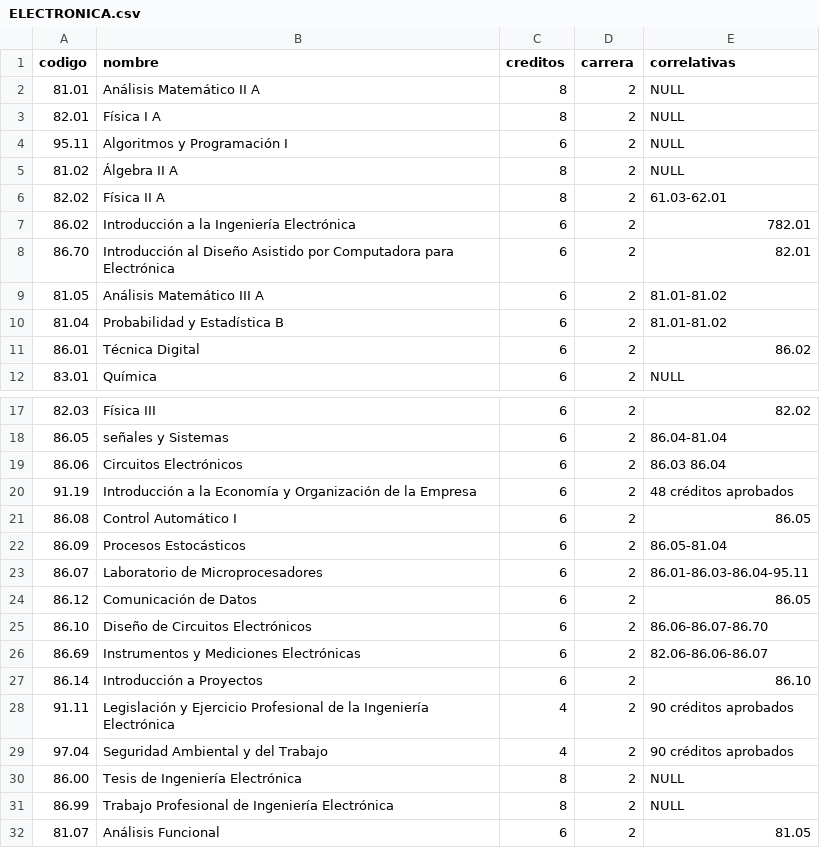
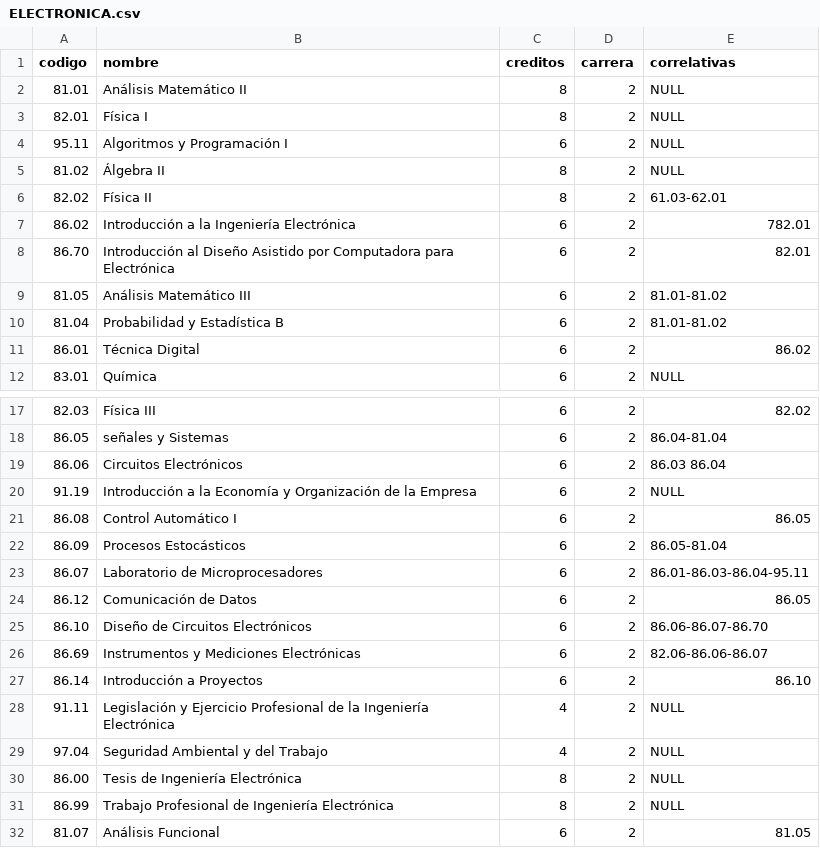
Before and after one commit to valenadels/Discord-Tasks-Bot, a CSV file: bot/src/data/ELECTRONICA.csv, drawn as a sheet; only a part is shown, gaps mark what is left out.

```diff
--- a/bot/src/data/ELECTRONICA.csv
+++ b/bot/src/data/ELECTRONICA.csv
@@ -1,10 +1,10 @@
 codigo;nombre;creditos;carrera;correlativas
-81.01;Análisis Matemático II A;8;2;NULL
-82.01;Física I A;8;2;NULL
+81.01;Análisis Matemático II;8;2;NULL
+82.01;Física I;8;2;NULL
 95.11;Algoritmos y Programación I;6;2;NULL
-81.02;Álgebra II A;8;2;NULL
-82.02;Física II A;8;2;61.03-62.01
+81.02;Álgebra II;8;2;NULL
+82.02;Física II;8;2;61.03-62.01
 86.02;Introducción a la Ingeniería Electrónica;6;2;782.01
 86.70;Introducción al Diseño Asistido por Computadora para Electrónica;6;2;82.01
-81.05;Análisis Matemático III A;6;2;81.01-81.02
+81.05;Análisis Matemático III;6;2;81.01-81.02
 81.04;Probabilidad y Estadística B;6;2;81.01-81.02
@@ -19,3 +19,3 @@ codigo;nombre;creditos;carrera;correlativas
 86.06;Circuitos Electrónicos;6;2;86.03 86.04
-91.19;Introducción a la Economía y Organización de la Empresa;6;2;48 créditos aprobados
+91.19;Introducción a la Economía y Organización de la Empresa;6;2;NULL
 86.08;Control Automático I;6;2;86.05
@@ -27,4 +27,4 @@ codigo;nombre;creditos;carrera;correlativas
 86.14;Introducción a Proyectos;6;2;86.10
-91.11;Legislación y Ejercicio Profesional de la Ingeniería Electrónica;4;2;90 créditos aprobados
-97.04;Seguridad Ambiental y del Trabajo;4;2;90 créditos aprobados
+91.11;Legislación y Ejercicio Profesional de la Ingeniería Electrónica;4;2;NULL
+97.04;Seguridad Ambiental y del Trabajo;4;2;NULL
 86.00;Tesis de Ingeniería Electrónica;8;2;NULL
```
Also changed, not shown: bot/src/data/INFORMATICA.csv, bot/src/data/SISTEMAS.csv, 6 other files.
